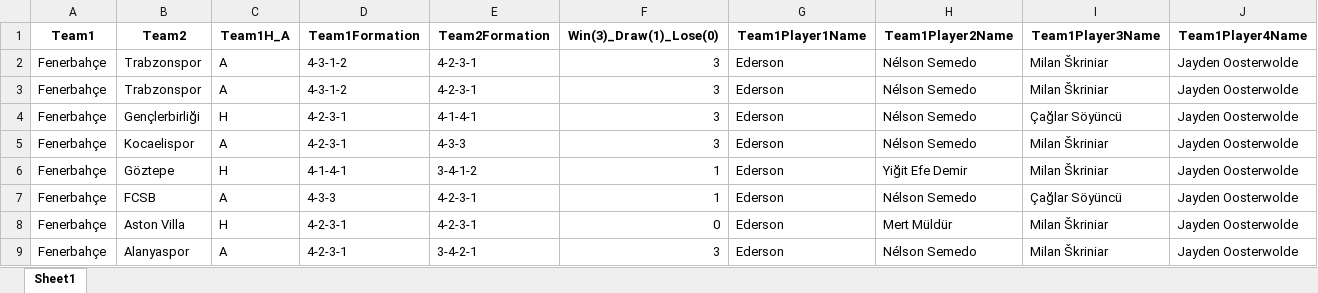
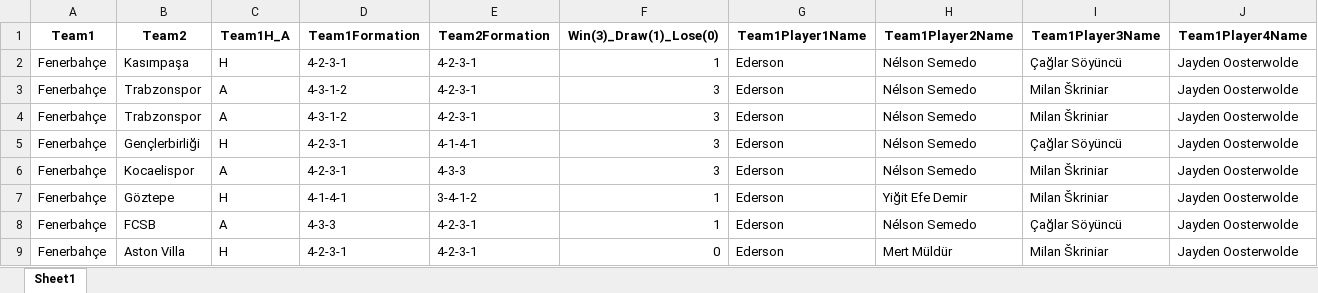
Before and after one commit to goloncesi-ai/predictaball-web, an Excel workbook: Data/Turkish Super League/Fenerbahçe/mixed-seasons/Fenerbahçe_Games_Input.xlsx, sheet Sheet1, drawn as a sheet; only a part is shown; the shorter side is filled out with more unchanged rows; values as stored, in another font and other column widths than the file's, no borders; rows hold the shown columns only; the diff names each change by its address in the sheet, - before the commit and + after, or states it on an @@ line.

```diff
--- a/Data/Turkish Super League/Fenerbahçe/mixed-seasons/Fenerbahçe_Games_Input.xlsx (sheet Sheet1)
+++ b/Data/Turkish Super League/Fenerbahçe/mixed-seasons/Fenerbahçe_Games_Input.xlsx (sheet Sheet1)
+row 2: Fenerbahçe | Kasımpaşa | H | 4-2-3-1 | 4-2-3-1 | 1 | Ederson | Nélson Semedo | Çağlar Söyüncü | Jayden Oosterwolde
```
Also changed, not shown: Data/Turkish Super League/Eyüpspor/mixed-seasons/Eyüpspor_Games_Input.xlsx, Data/Turkish Super League/Kasımpaşa/mixed-seasons/Kasımpaşa_Games_Input.xlsx, 43 other files.
